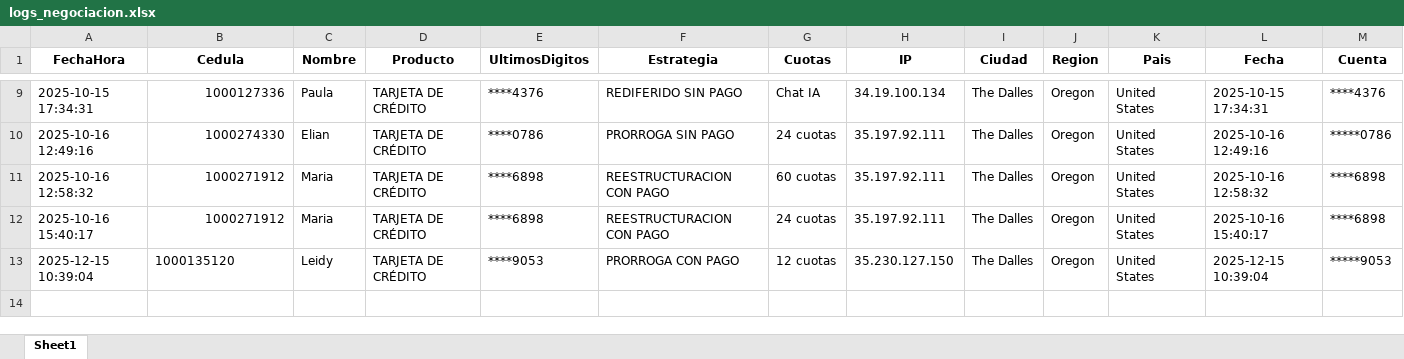
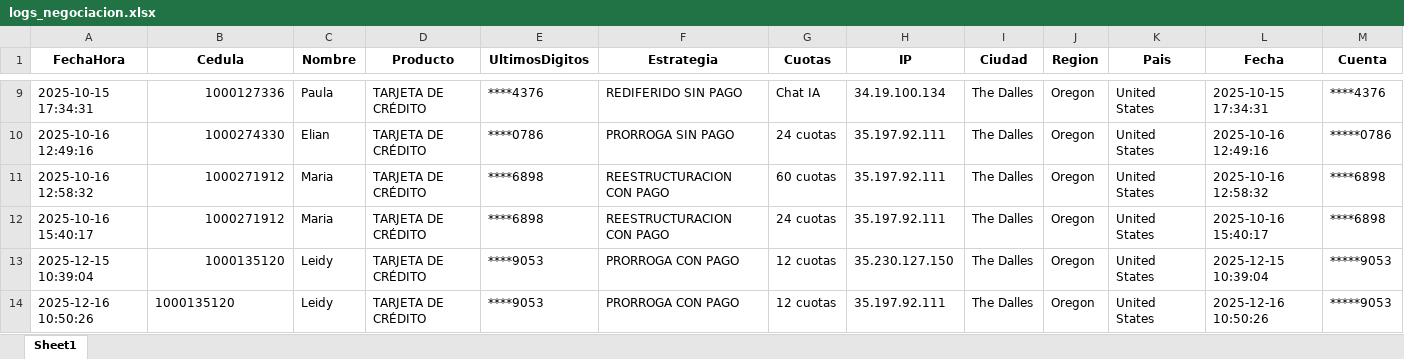
Before and after one commit to andrescruz7777-arch/CHATBOT-SERFINANZA, an Excel workbook: logs_negociacion.xlsx, sheet Sheet1, drawn as a sheet; only a part is shown, gaps mark what is left out; values as stored, in another font and other column widths than the file's, no borders; rows hold the shown columns only; the diff names each change by its address in the sheet, - before the commit and + after, or states it on an @@ line.

Commit message:
Registro actualización 2025-12-16 15:50:27

```diff
--- a/logs_negociacion.xlsx (sheet Sheet1)
+++ b/logs_negociacion.xlsx (sheet Sheet1)
-B13 alignment: left
+B13 alignment: right
+row 14: 2025-12-16 10:50:26 | 1000135120 | Leidy | TARJETA DE CRÉDITO | ****9053 | PRORROGA CON PAGO | 12 cuotas | 35.197.92.111 | The Dalles | Oregon | United States | 2025-12-16 10:50:26 | *****9053
```
